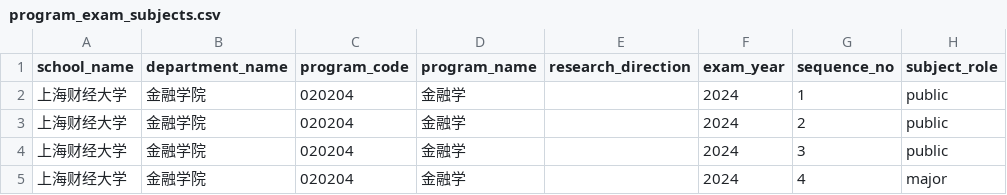
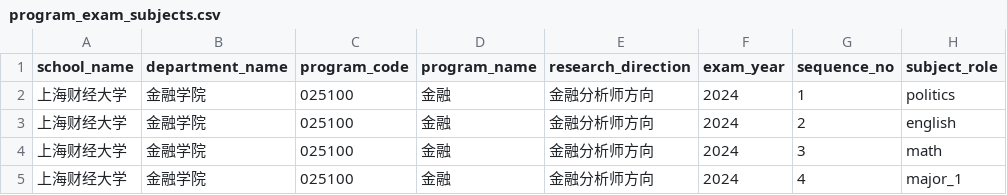
Before and after one commit to Wan-JD/SureGrad, a CSV file: tools/data-import/collected/sufe-finance-2024/program_exam_subjects.csv, drawn as a sheet; only a part is shown; the diff names each change by its address in the sheet, - before the commit and + after, or states it on an @@ line.

```diff
--- a/tools/data-import/collected/sufe-finance-2024/program_exam_subjects.csv
+++ b/tools/data-import/collected/sufe-finance-2024/program_exam_subjects.csv
-C2:C5 (program_code): 020204
+C2:C5 (program_code): 025100
-D2:D5 (program_name): 金融学
+D2:D5 (program_name): 金融
-E2:E5 (research_direction): (empty)
+E2:E5 (research_direction): 金融分析师方向
-H2 (subject_role): public
+H2 (subject_role): politics
-H3 (subject_role): public
+H3 (subject_role): english
-H4 (subject_role): public
+H4 (subject_role): math
-H5 (subject_role): major
+H5 (subject_role): major_1
```
Also changed, not shown: tools/data-import/collected/fudan-finance-2024/program_score_lines.csv, tools/data-import/collected/fudan-finance-2024/program_source_links.csv, 53 other files.
